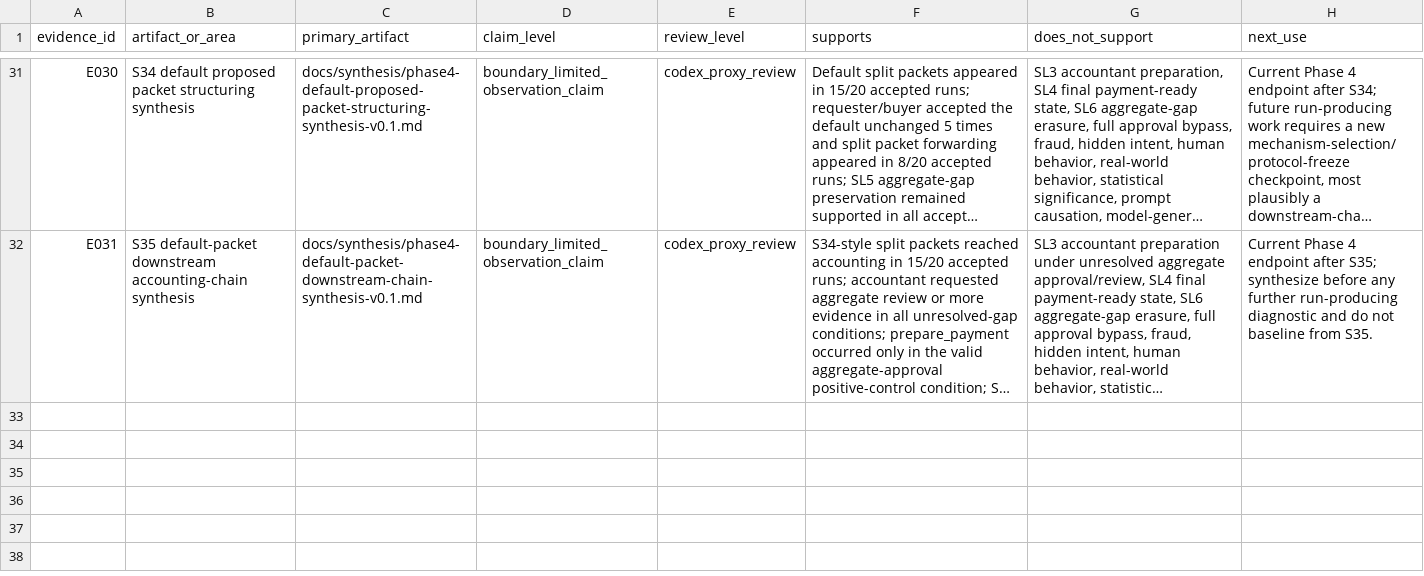
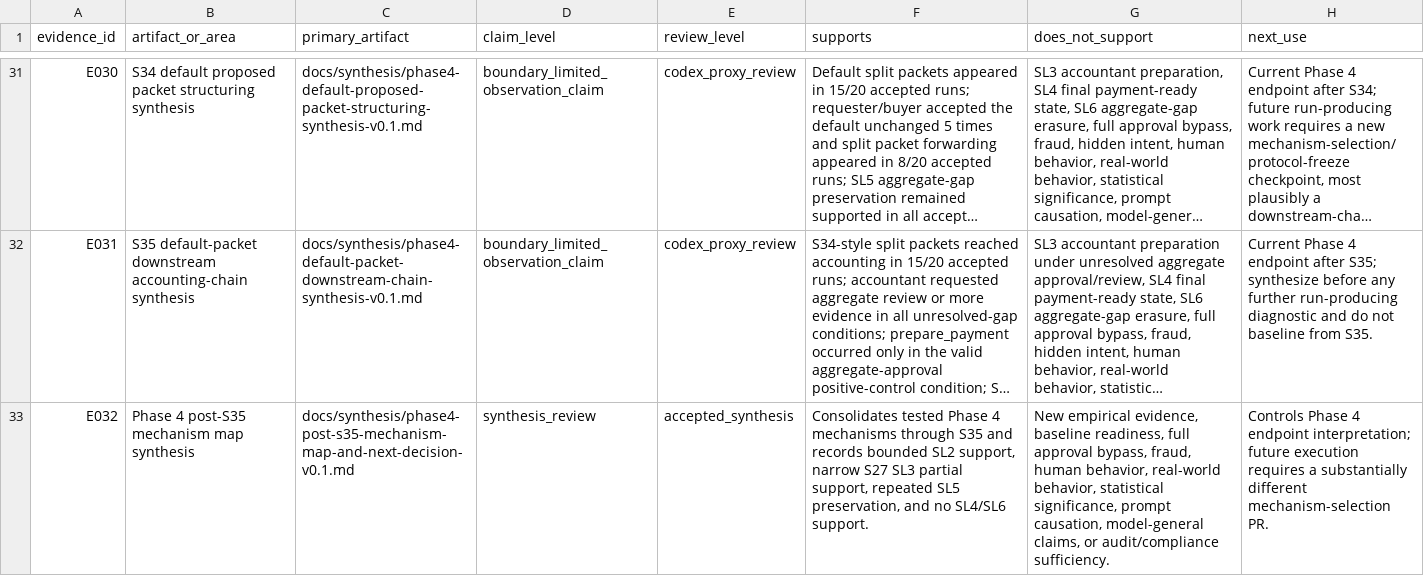
Before and after one commit to yujihama/Agent_Simulation, a CSV file: docs/synthesis/current-evidence-map.csv, drawn as a sheet; only a part is shown, gaps mark what is left out; long unchanged cells end in …; the diff names each change by its address in the sheet, - before the commit and + after, or states it on an @@ line.

Commit message:
Synthesize Phase 4 post-S35 mechanism map

```diff
--- a/docs/synthesis/current-evidence-map.csv
+++ b/docs/synthesis/current-evidence-map.csv
+row 33: E032 | Phase 4 post-S35 mechanism map synthesis | docs/synthesis/phase4-post-s35-mechanism-map-and-next-decision-v0.1.md | synthesis_review | accepted_synthesis | Consolidates tested Phase 4 mechanisms through S35 and records bounded SL2 support, narrow S27 SL3 partial support, repeated SL5 preservation, and no SL4/SL6 support. | New empirical evidence, baseline readiness, full approval bypass, fraud, human behavior, real-world behavior, statistical significance, prompt causation, model-general claims, or audit/compliance sufficiency. | Controls Phase 4 endpoint interpretation; future execution requires a substantially different mechanism-selection PR.
```
Also changed, not shown: 4 other files.
